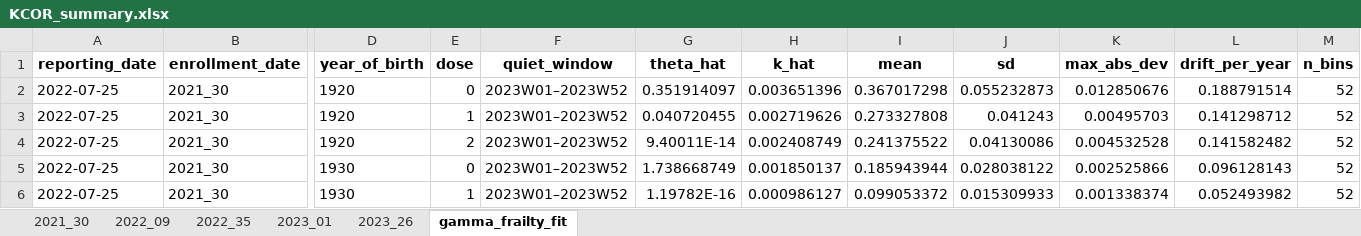
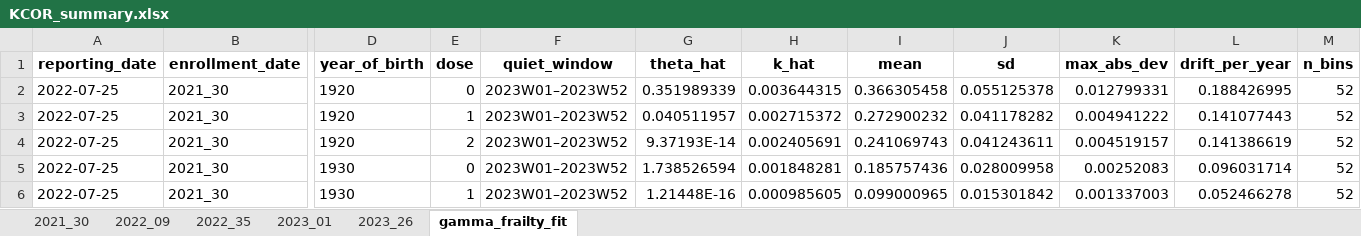
Before and after one commit to skirsch/KCOR, an Excel workbook: data/japan2/KCOR_summary.xlsx, sheet gamma_frailty_fit, drawn as a sheet; only a part is shown, gaps mark what is left out; values as stored, in another font and other column widths than the file's, no borders; the diff covers the shown part only; the diff names each change by its address in the sheet, - before the commit and + after, or states it on an @@ line.

```diff
--- a/data/japan2/KCOR_summary.xlsx (sheet gamma_frailty_fit)
+++ b/data/japan2/KCOR_summary.xlsx (sheet gamma_frailty_fit)
-G2 (theta_hat): 0.351914097
+G2 (theta_hat): 0.351989339
-H2 (k_hat): 0.003651396
+H2 (k_hat): 0.003644315
-I2 (mean): 0.367017298
+I2 (mean): 0.366305458
-J2 (sd): 0.055232873
+J2 (sd): 0.055125378
-K2 (max_abs_dev): 0.012850676
+K2 (max_abs_dev): 0.012799331
-L2 (drift_per_year): 0.188791514
+L2 (drift_per_year): 0.188426995
-G3 (theta_hat): 0.040720455
+G3 (theta_hat): 0.040511957
-H3 (k_hat): 0.002719626
+H3 (k_hat): 0.002715372
-I3 (mean): 0.273327808
+I3 (mean): 0.272900232
-J3 (sd): 0.041243
+J3 (sd): 0.041178282
-K3 (max_abs_dev): 0.00495703
+K3 (max_abs_dev): 0.004941222
-L3 (drift_per_year): 0.141298712
+L3 (drift_per_year): 0.141077443
-G4 (theta_hat): 9.40011E-14
+G4 (theta_hat): 9.37193E-14
-H4 (k_hat): 0.002408749
+H4 (k_hat): 0.002405691
-I4 (mean): 0.241375522
+I4 (mean): 0.241069743
-J4 (sd): 0.04130086
+J4 (sd): 0.041243611
-K4 (max_abs_dev): 0.004532528
+K4 (max_abs_dev): 0.004519157
-L4 (drift_per_year): 0.141582482
+L4 (drift_per_year): 0.141386619
-G5 (theta_hat): 1.738668749
+G5 (theta_hat): 1.738526594
-H5 (k_hat): 0.001850137
+H5 (k_hat): 0.001848281
-I5 (mean): 0.185943944
+I5 (mean): 0.185757436
-J5 (sd): 0.028038122
+J5 (sd): 0.028009958
-K5 (max_abs_dev): 0.002525866
+K5 (max_abs_dev): 0.00252083
-L5 (drift_per_year): 0.096128143
+L5 (drift_per_year): 0.096031714
-G6 (theta_hat): 1.19782E-16
+G6 (theta_hat): 1.21448E-16
-H6 (k_hat): 0.000986127
+H6 (k_hat): 0.000985605
-I6 (mean): 0.099053372
+I6 (mean): 0.099000965
-J6 (sd): 0.015309933
+J6 (sd): 0.015301842
-K6 (max_abs_dev): 0.001338374
+K6 (max_abs_dev): 0.001337003
-L6 (drift_per_year): 0.052493982
+L6 (drift_per_year): 0.052466278
```
Also changed, not shown: 10 added rows and 1062 edited cells elsewhere in this sheet, sheet 2023_26, sheet 2022_35, sheet 2023_01, sheet 2022_09, sheet 2021_30, 20 other files.
